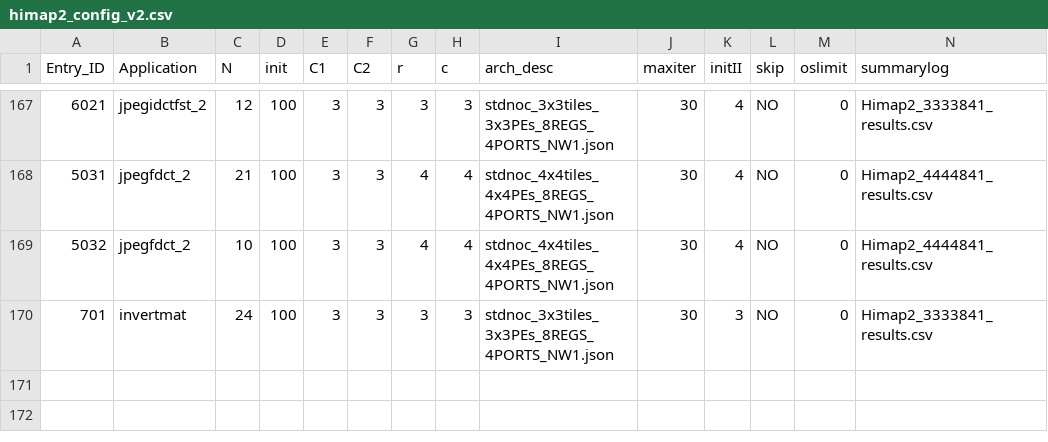
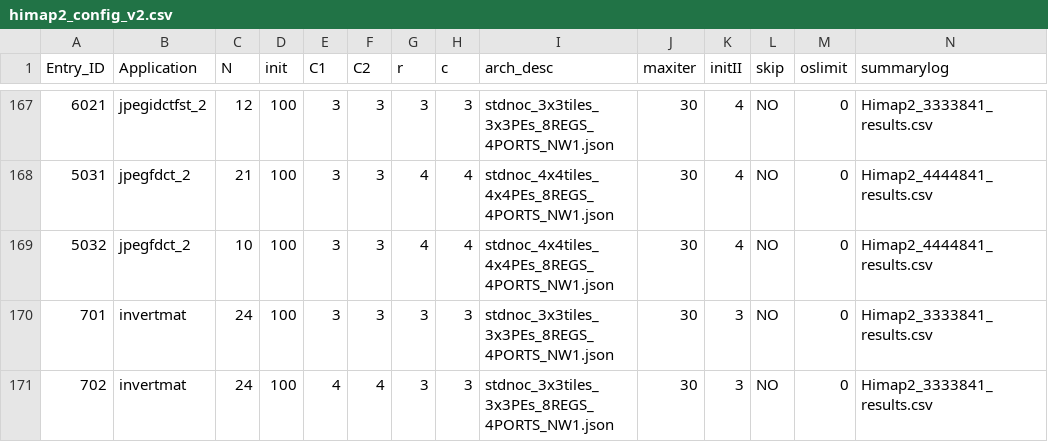
Before and after one commit to Dhananjayadmd/HiMap2_Scripts, a CSV file: himap2_config_v2.csv, drawn as a sheet; only a part is shown, gaps mark what is left out; rows hold the shown columns only; the diff names each change by its address in the sheet, - before the commit and + after, or states it on an @@ line.

Commit message:
adding config

```diff
--- a/himap2_config_v2.csv
+++ b/himap2_config_v2.csv
+row 171: 702 | invertmat | 24 | 100 | 4 | 4 | 3 | 3 | stdnoc_3x3tiles_3x3PEs_8REGS_4PORTS_NW1.json | 30 | 3 | NO | 0 | Himap2_3333841_results.csv
```
Also changed, not shown: legacy_config_v2.csv.
